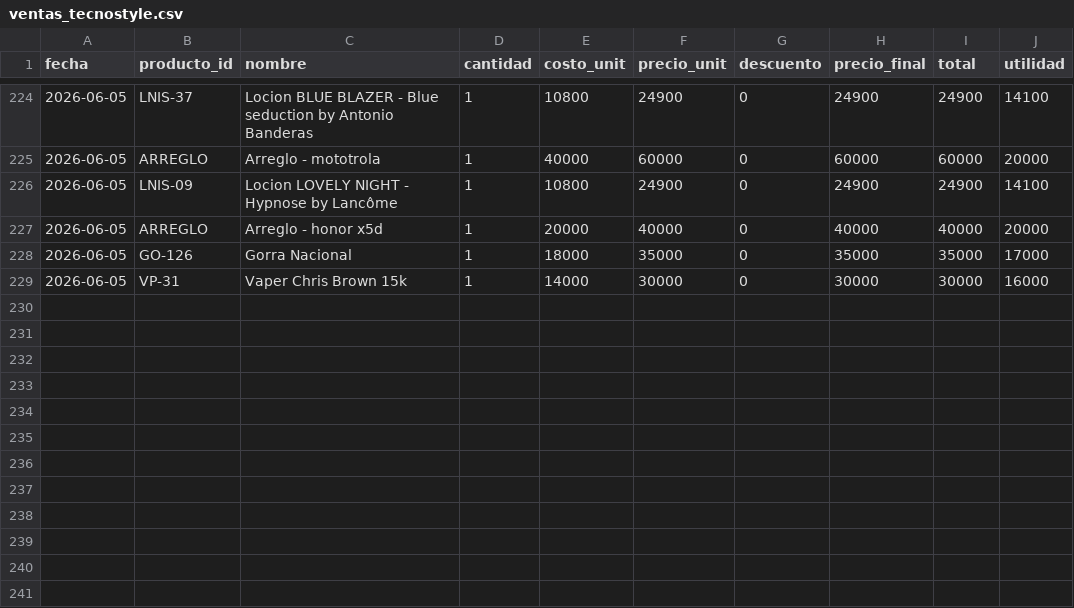
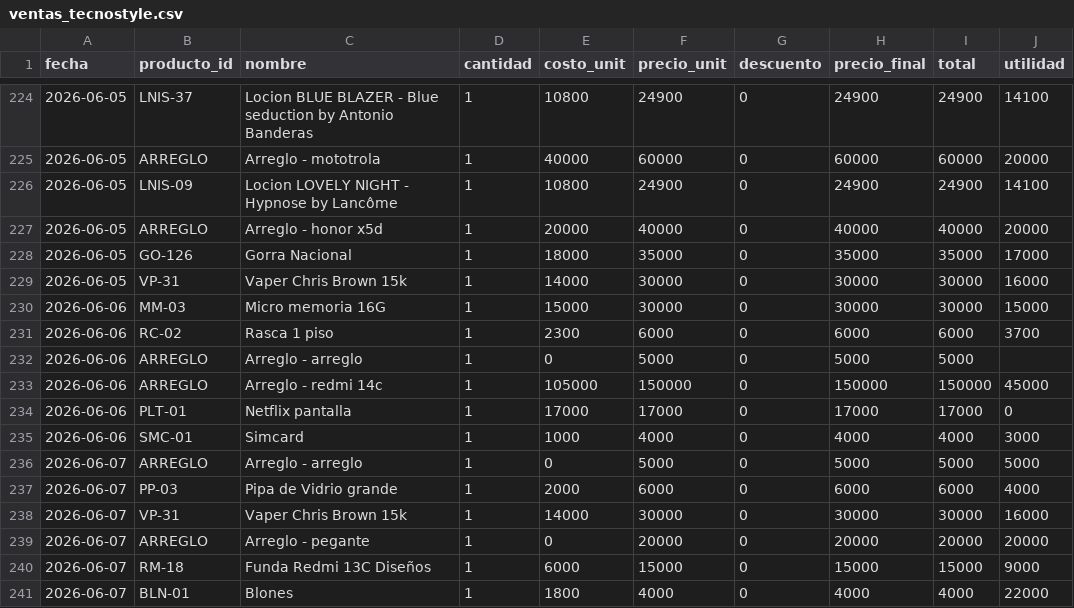
Before and after one commit to AnduellgDeveloper/TecnoImpacto-Sistema-Registros, a CSV file: data/ventas_tecnostyle.csv, drawn as a sheet; only a part is shown, gaps mark what is left out.

```diff
--- a/data/ventas_tecnostyle.csv
+++ b/data/ventas_tecnostyle.csv
@@ -229 +229,13 @@ fecha,producto_id,nombre,cantidad,costo_unit,precio_unit,descuento,precio_final,
 2026-06-05,VP-31,Vaper Chris Brown 15k,1,14000,30000,0,30000,30000,16000
+2026-06-06,MM-03,Micro memoria 16G,1,15000,30000,0,30000,30000,15000
+2026-06-06,RC-02,Rasca 1 piso,1,2300,6000,0,6000,6000,3700
+2026-06-06,ARREGLO,Arreglo - arreglo,1,0,5000,0,5000,5000
+2026-06-06,ARREGLO,Arreglo - redmi 14c,1,105000,150000,0,150000,150000,45000
+2026-06-06,PLT-01,Netflix pantalla,1,17000,17000,0,17000,17000,0
+2026-06-06,SMC-01,Simcard,1,1000,4000,0,4000,4000,3000
+2026-06-07,ARREGLO,Arreglo - arreglo,1,0,5000,0,5000,5000,5000
+2026-06-07,PP-03,Pipa de Vidrio grande,1,2000,6000,0,6000,6000,4000
+2026-06-07,VP-31,Vaper Chris Brown 15k,1,14000,30000,0,30000,30000,16000
+2026-06-07,ARREGLO,Arreglo - pegante,1,0,20000,0,20000,20000,20000
+2026-06-07,RM-18,Funda Redmi 13C Diseños,1,6000,15000,0,15000,15000,9000
+2026-06-07,BLN-01,Blones,1,1800,4000,0,4000,4000,22000
```
Also changed, not shown: data/inv_tecnostyle.csv.
